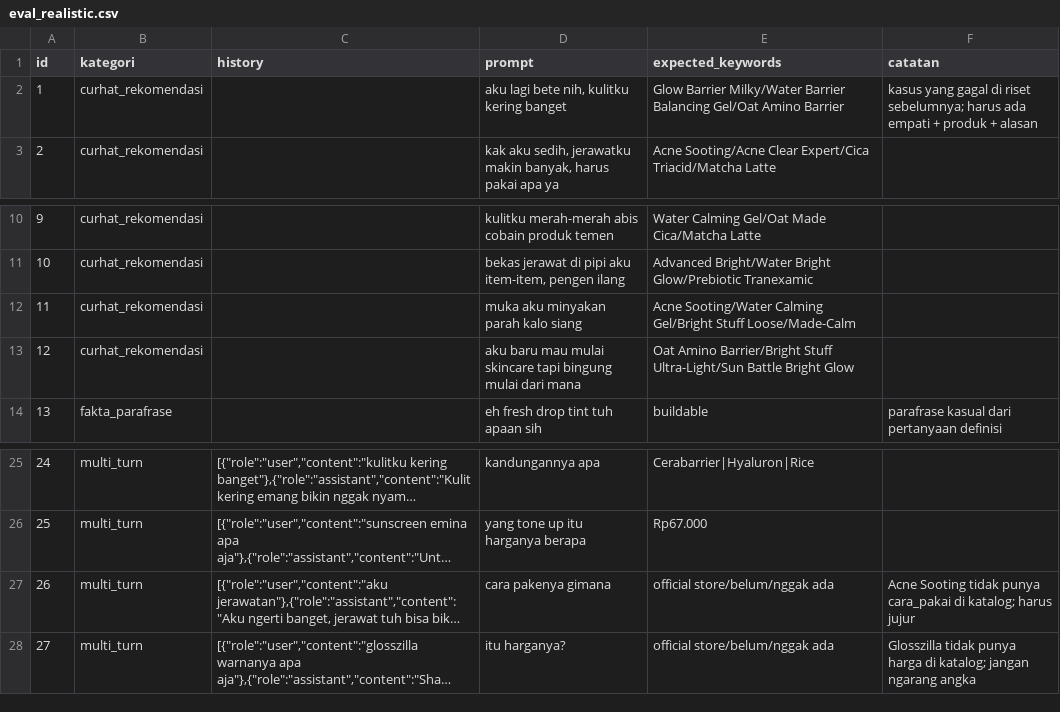
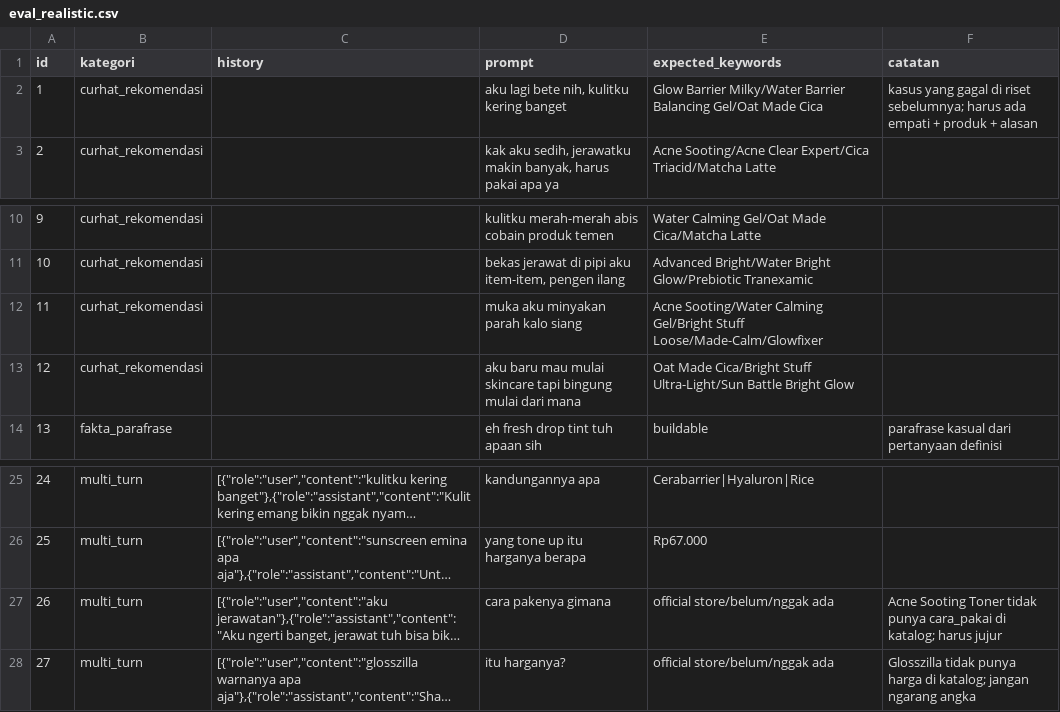
Before and after one commit to madebymachines/finetune-llm, a CSV file: dataset/eval_realistic.csv, drawn as a sheet; only a part is shown, gaps mark what is left out; long unchanged cells end in …; the diff names each change by its address in the sheet, - before the commit and + after, or states it on an @@ line.

```diff
--- a/dataset/eval_realistic.csv
+++ b/dataset/eval_realistic.csv
-E2 (expected_keywords): …Balancing Gel/Oat Amino Barrier
+E2 (expected_keywords): …Balancing Gel/Oat Made Cica
-E12 (expected_keywords): …Gel/Bright Stuff Loose/Made-Calm
+E12 (expected_keywords): …Gel/Bright Stuff Loose/Made-Calm/Glowfixer
-E13 (expected_keywords): Oat Amino Barrier/Bright Stuff Ultra-Light/Sun…
+E13 (expected_keywords): Oat Made Cica/Bright Stuff Ultra-Light/Sun…
-F27 (catatan): Acne Sooting tidak punya…
+F27 (catatan): Acne Sooting Toner tidak punya…
```
Also changed, not shown: dataset/needs_mapping.csv, 5 other files.
